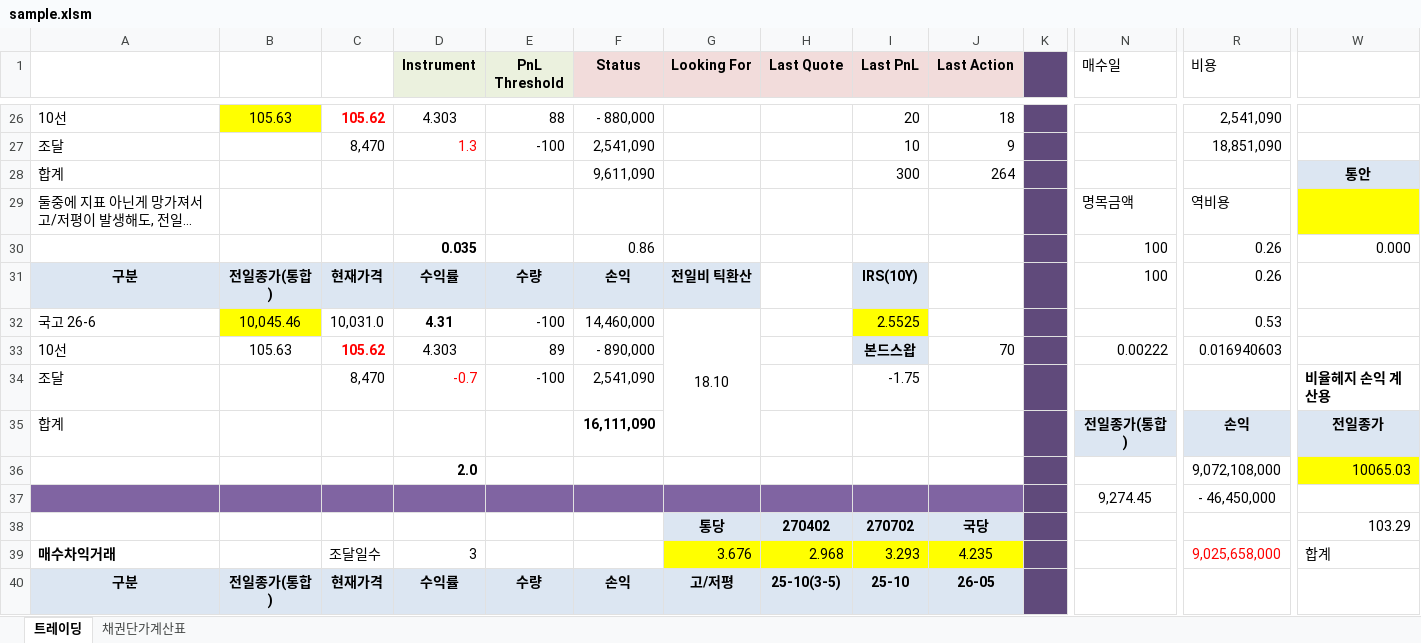
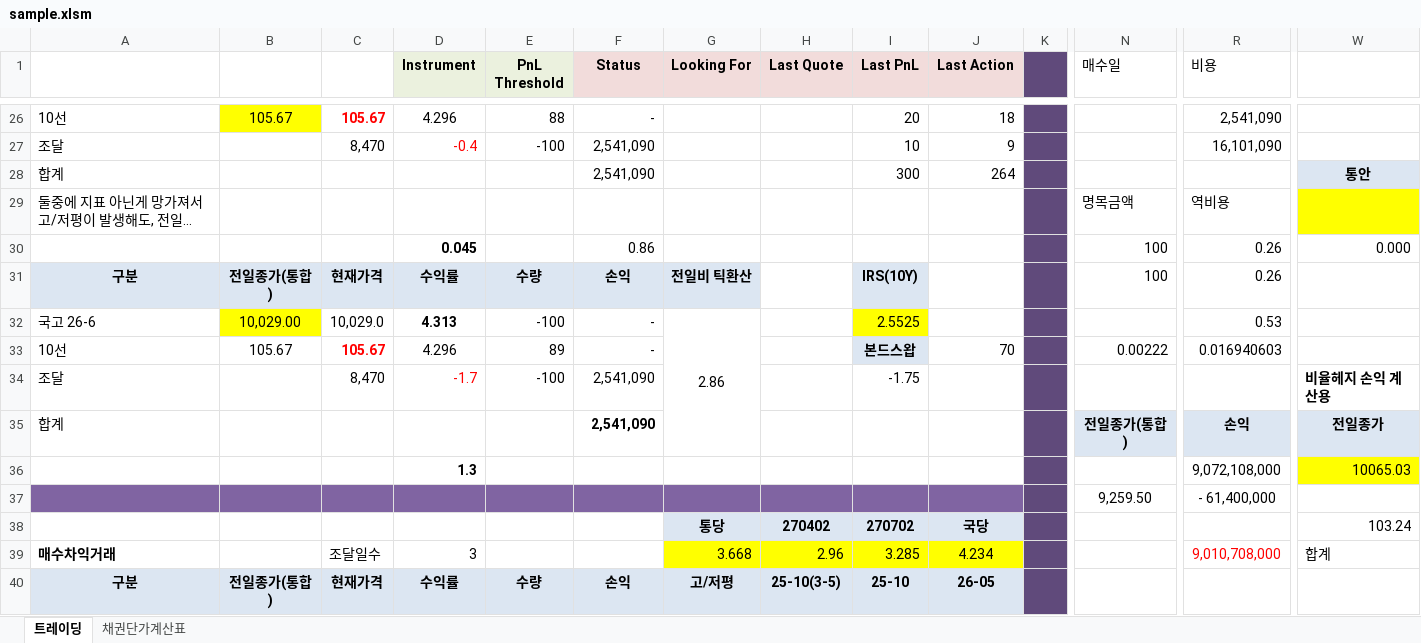
Before and after one commit to jhacom02/KBondWatcher_demo, an Excel workbook: data/sample.xlsm, sheet 트레이딩, drawn as a sheet; only a part is shown, gaps mark what is left out; long unchanged cells end in …; values as stored, in another font and other column widths than the file's, no borders; charts and pictures and conditional formats not drawn; the diff covers the shown part only; the diff names each change by its address in the sheet, - before the commit and + after, or states it on an @@ line.

```diff
--- a/data/sample.xlsm (sheet 트레이딩)
+++ b/data/sample.xlsm (sheet 트레이딩)
-B26: 105.63
+B26: 105.67
-C26: 105.62
+C26: 105.67
-D26 (Instrument): 4.303
+D26 (Instrument): 4.296
-F26 (Status): - 880,000
+F26 (Status): -
-D27 (Instrument): 1.3
+D27 (Instrument): -0.4
-R27 (비용): 18,851,090
+R27 (비용): 16,101,090
-F28 (Status): 9,611,090
+F28 (Status): 2,541,090
-D30 (Instrument): 0.035
+D30 (Instrument): 0.045
-B32: 10,045.46
+B32: 10,029.00
-C32: 10,031.0
+C32: 10,029.0
-D32 (Instrument): 4.31
+D32 (Instrument): 4.313
-F32 (Status): 14,460,000
+F32 (Status): -
-G32 (Looking For): 18.10
+G32 (Looking For): 2.86
-B33: 105.63
+B33: 105.67
-C33: 105.62
+C33: 105.67
-D33 (Instrument): 4.303
+D33 (Instrument): 4.296
-F33 (Status): - 890,000
+F33 (Status): -
-D34 (Instrument): -0.7
+D34 (Instrument): -1.7
-F35 (Status): 16,111,090
+F35 (Status): 2,541,090
-D36 (Instrument): 2.0
+D36 (Instrument): 1.3
-N37 (매수일): 9,274.45
+N37 (매수일): 9,259.50
-R37 (비용): - 46,450,000
+R37 (비용): - 61,400,000
-W38: 103.29
+W38: 103.24
-G39 (Looking For): 3.676
+G39 (Looking For): 3.668
-H39 (Last Quote): 2.968
+H39 (Last Quote): 2.96
-I39 (Last PnL): 3.293
+I39 (Last PnL): 3.285
-J39 (Last Action): 4.235
+J39 (Last Action): 4.234
-R39 (비용): 9,025,658,000
+R39 (비용): 9,010,708,000
```
Also changed, not shown: 2 added rows, 2 removed rows, 119 edited cells and cell formats elsewhere in this sheet, sheet 채권단가계산표, 23 other files.
